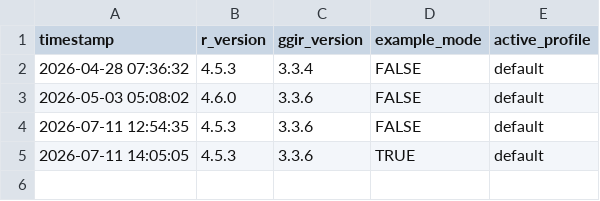
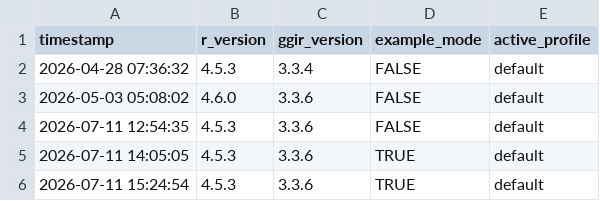
Before and after one commit to timothydhoe/veerleproject, a CSV file: r/logs/pipeline_runs.csv, drawn as a sheet; the diff names each change by its address in the sheet, - before the commit and + after, or states it on an @@ line.

```diff
--- a/r/logs/pipeline_runs.csv
+++ b/r/logs/pipeline_runs.csv
+row 6: 2026-07-11 15:24:54 | 4.5.3 | 3.3.6 | TRUE | default
```
Also changed, not shown: r/logs/ggir_config_meting_1_20260711.csv, r/logs/ggir_config_meting_2_20260711.csv, 35 other files.
